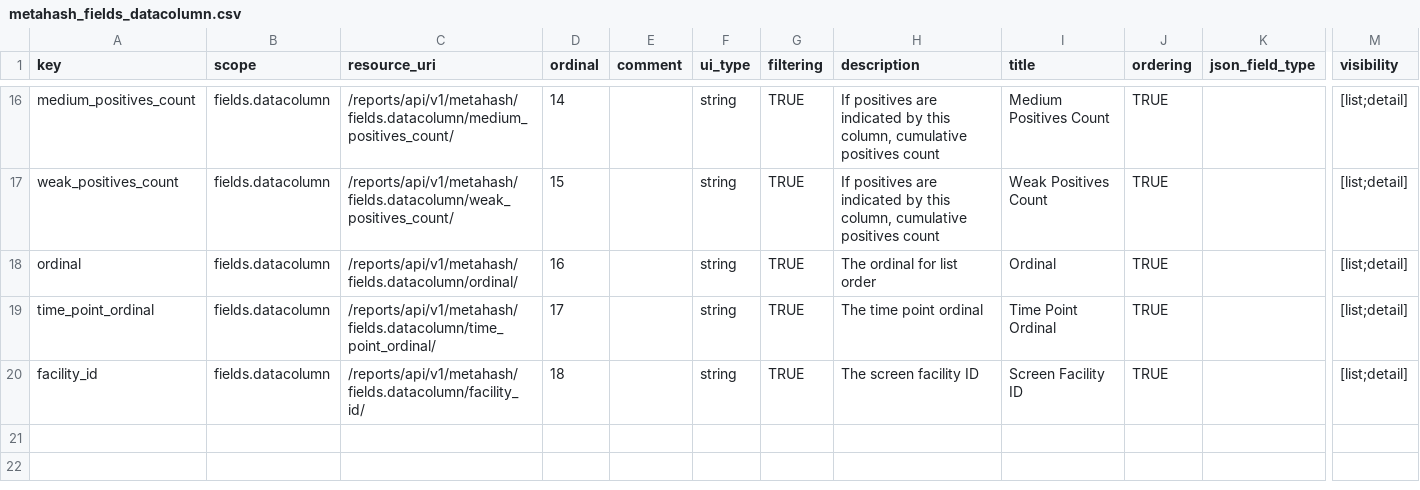
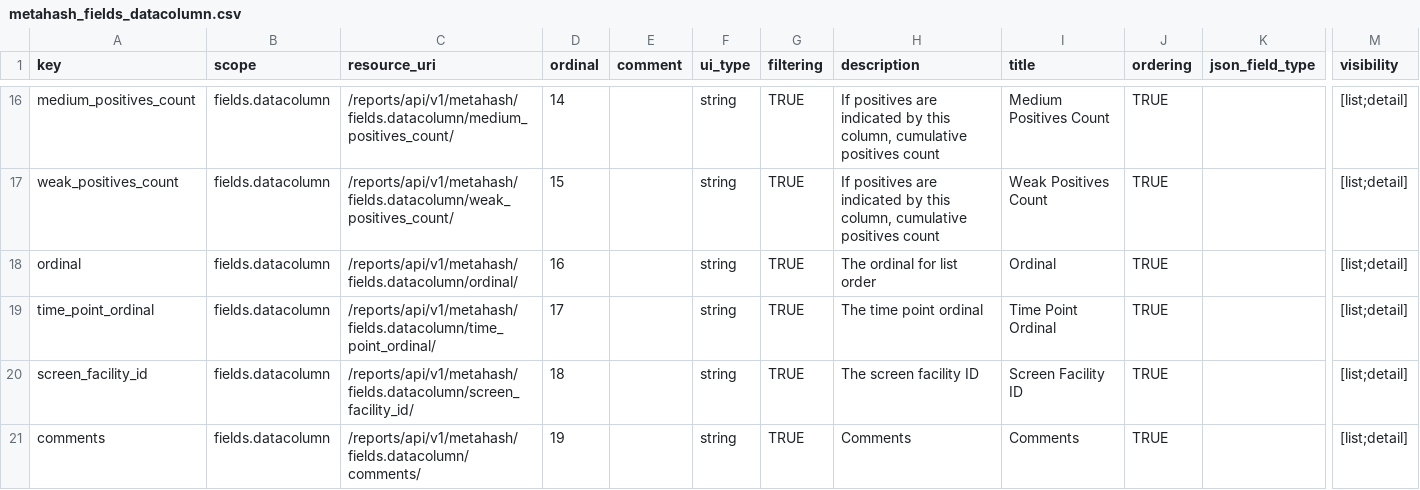
Before and after one commit to seanderickson/lims, a CSV file: db/static/api_init/metahash_fields_datacolumn.csv, drawn as a sheet; only a part is shown, gaps mark what is left out; rows hold the shown columns only; the diff names each change by its address in the sheet, - before the commit and + after, or states it on an @@ line.

```diff
--- a/db/static/api_init/metahash_fields_datacolumn.csv
+++ b/db/static/api_init/metahash_fields_datacolumn.csv
-A20 (key): facility_id
+A20 (key): screen_facility_id
-C20 (resource_uri): /reports/api/v1/metahash/fields.datacolumn/facility_id/
+C20 (resource_uri): /reports/api/v1/metahash/fields.datacolumn/screen_facility_id/
+row 21: comments | fields.datacolumn | /reports/api/v1/metahash/fields.datacolumn/comments/ | 19 |  | string | TRUE | Comments | Comments | TRUE |  | [list;detail]
```
Also changed, not shown: db/static/api_init/api_init_actions.csv, db/static/api_init/metahash_fields_librarycopyplate.csv, 9 other files.
